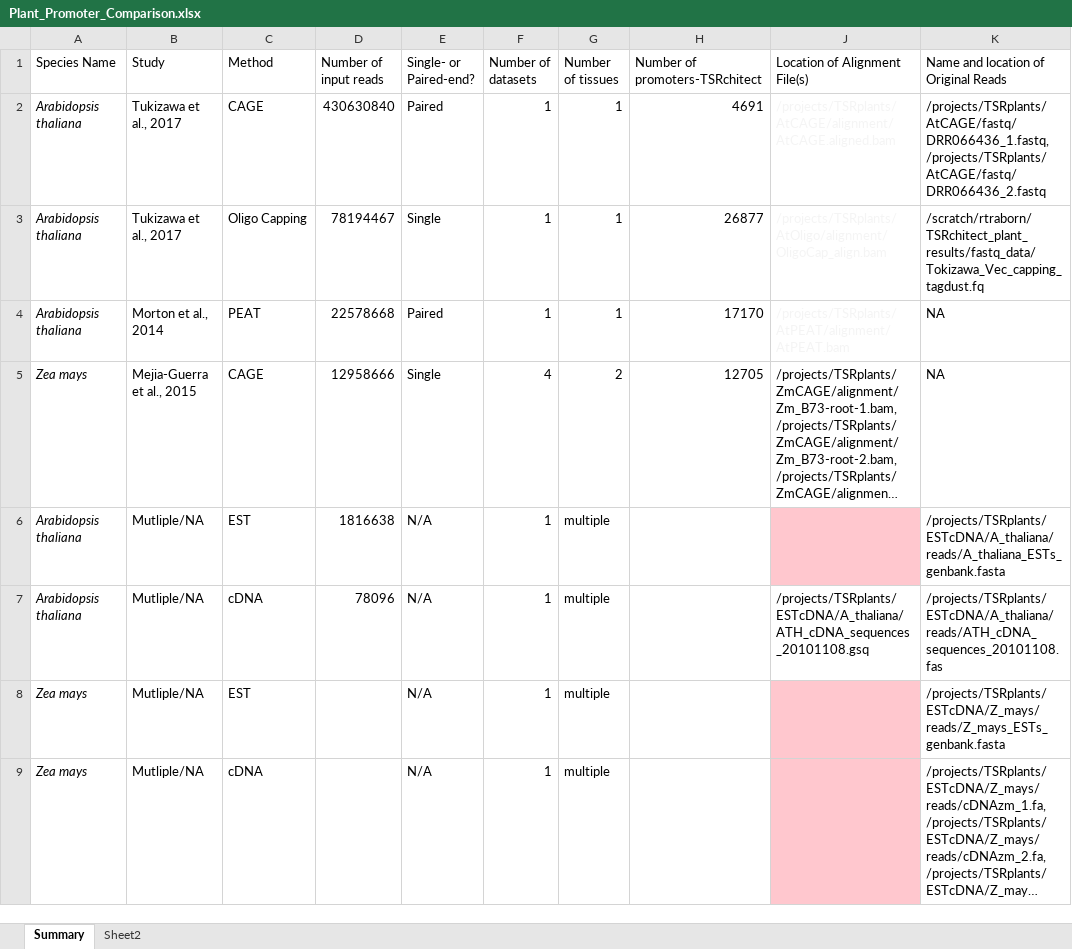
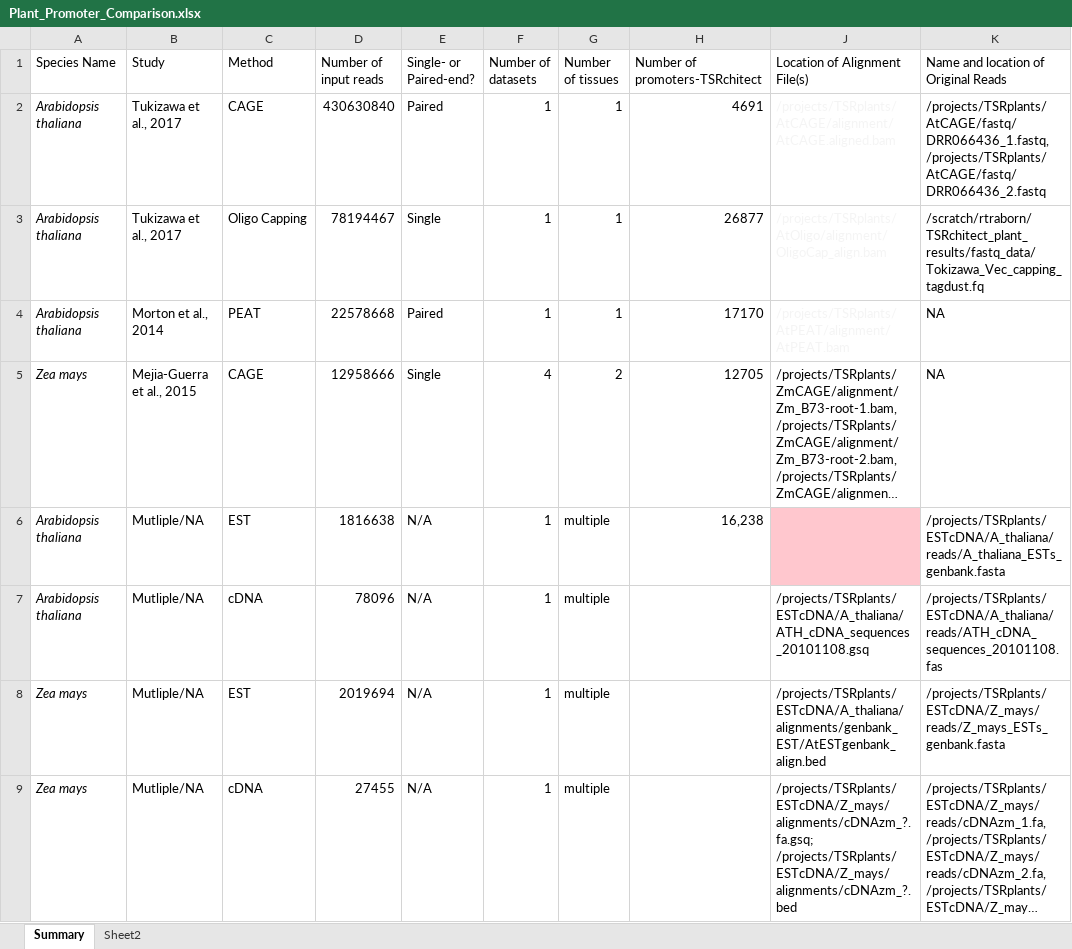
Before and after one commit to rtraborn/tsrchitect-figures, an Excel workbook: Plant_Promoter_Comparison.xlsx, sheet Summary, drawn as a sheet; only a part is shown; long unchanged cells end in …; values as stored, in another font and other column widths than the file's, no borders; the diff names each change by its address in the sheet, - before the commit and + after, or states it on an @@ line.

Commit message:
Updated information on Plant Promoter Comparison spreadsheet.

```diff
--- a/Plant_Promoter_Comparison.xlsx (sheet Summary)
+++ b/Plant_Promoter_Comparison.xlsx (sheet Summary)
-H6 (Number of promoters-TSRchitect): (empty)
+H6 (Number of promoters-TSRchitect): 16,238
-D8 (Number of input reads): (empty)
+D8 (Number of input reads): 2019694
-J8 (Location of Alignment File(s)): (empty)
+J8 (Location of Alignment File(s)): /projects/TSRplants/ESTcDNA/A_thaliana/alignments/genbank_EST/AtESTgenbank_align.bed
-J8:J9 fill: #FFC7CE
+J8:J9 fill: none
-D9 (Number of input reads): (empty)
+D9 (Number of input reads): 27455
-J9 (Location of Alignment File(s)): (empty)
+J9 (Location of Alignment File(s)): /projects/TSRplants/ESTcDNA/Z_mays/alignments/cDNAzm_?.fa.gsq; /projects/TSRplants/ESTcDNA/Z_mays/alignments/cDNAzm_?.bed
```
